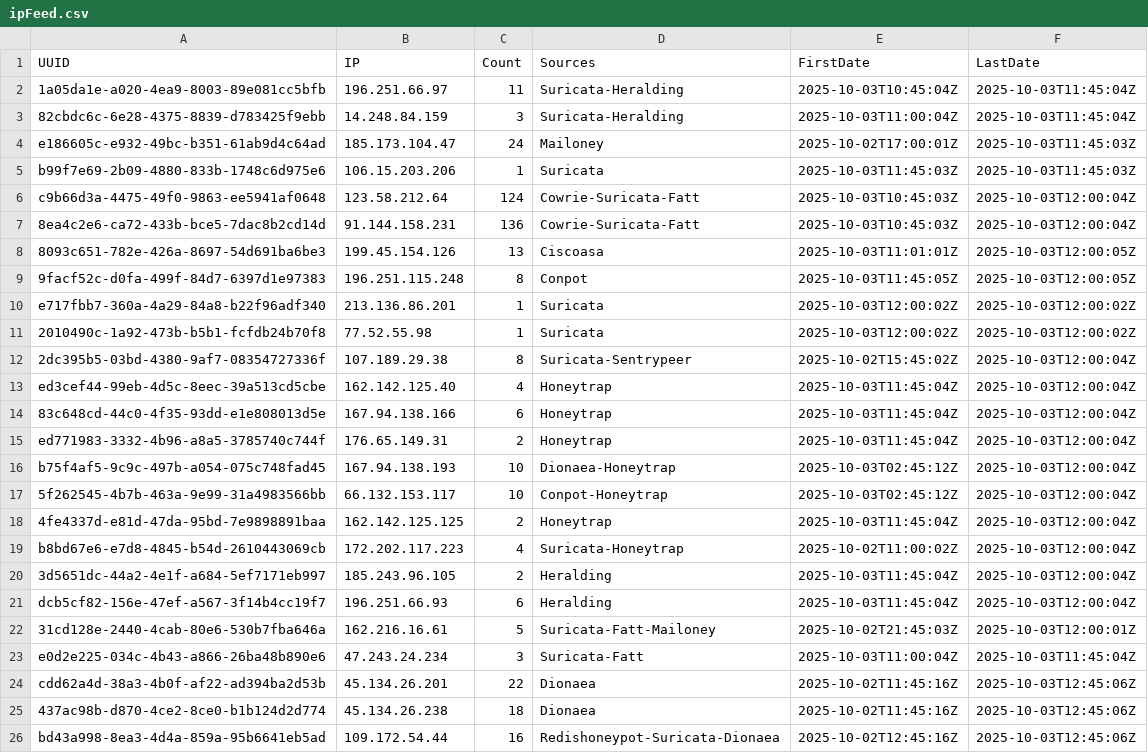
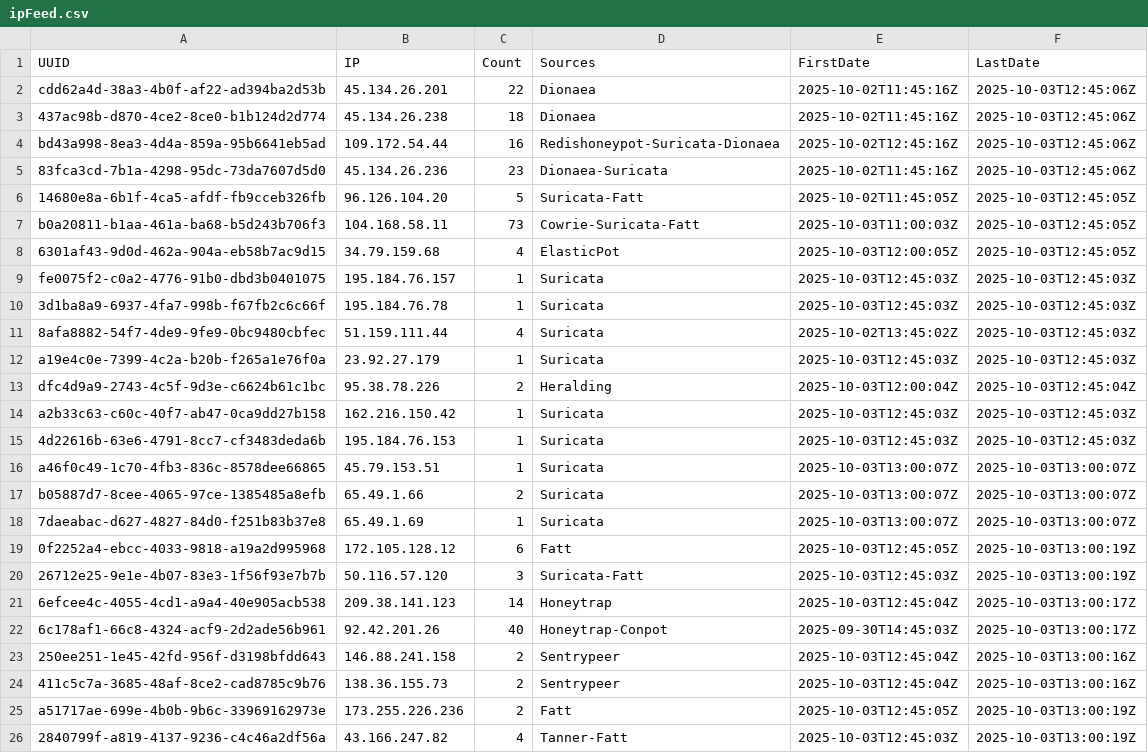
Before and after one commit to mitespsoc/TpotTIFeed, a CSV file: ipFeed.csv, drawn as a sheet; only a part is shown; the shorter side is filled out with more unchanged rows; removed rows and columns are numbered as before the commit, all else as after; the diff covers the shown part only; the diff names each change by its address in the sheet, - before the commit and + after, or states it on an @@ line.

Commit message:
Updated IP Feed - Sat Oct  4 06:00:01 PM +0530 2025

```diff
--- a/ipFeed.csv
+++ b/ipFeed.csv
-row 2: 1a05da1e-a020-4ea9-8003-89e081cc5bfb | 196.251.66.97 | 11 | Suricata-Heralding | 2025-10-03T10:45:04Z | 2025-10-03T11:45:04Z
-row 3: 82cbdc6c-6e28-4375-8839-d783425f9ebb | 14.248.84.159 | 3 | Suricata-Heralding | 2025-10-03T11:00:04Z | 2025-10-03T11:45:04Z
-row 4: e186605c-e932-49bc-b351-61ab9d4c64ad | 185.173.104.47 | 24 | Mailoney | 2025-10-02T17:00:01Z | 2025-10-03T11:45:03Z
-row 5: b99f7e69-2b09-4880-833b-1748c6d975e6 | 106.15.203.206 | 1 | Suricata | 2025-10-03T11:45:03Z | 2025-10-03T11:45:03Z
-row 6: c9b66d3a-4475-49f0-9863-ee5941af0648 | 123.58.212.64 | 124 | Cowrie-Suricata-Fatt | 2025-10-03T10:45:03Z | 2025-10-03T12:00:04Z
-row 7: 8ea4c2e6-ca72-433b-bce5-7dac8b2cd14d | 91.144.158.231 | 136 | Cowrie-Suricata-Fatt | 2025-10-03T10:45:03Z | 2025-10-03T12:00:04Z
-row 8: 8093c651-782e-426a-8697-54d691ba6be3 | 199.45.154.126 | 13 | Ciscoasa | 2025-10-03T11:01:01Z | 2025-10-03T12:00:05Z
-row 9: 9facf52c-d0fa-499f-84d7-6397d1e97383 | 196.251.115.248 | 8 | Conpot | 2025-10-03T11:45:05Z | 2025-10-03T12:00:05Z
-row 10: e717fbb7-360a-4a29-84a8-b22f96adf340 | 213.136.86.201 | 1 | Suricata | 2025-10-03T12:00:02Z | 2025-10-03T12:00:02Z
-row 11: 2010490c-1a92-473b-b5b1-fcfdb24b70f8 | 77.52.55.98 | 1 | Suricata | 2025-10-03T12:00:02Z | 2025-10-03T12:00:02Z
-row 12: 2dc395b5-03bd-4380-9af7-08354727336f | 107.189.29.38 | 8 | Suricata-Sentrypeer | 2025-10-02T15:45:02Z | 2025-10-03T12:00:04Z
-row 13: ed3cef44-99eb-4d5c-8eec-39a513cd5cbe | 162.142.125.40 | 4 | Honeytrap | 2025-10-03T11:45:04Z | 2025-10-03T12:00:04Z
-row 14: 83c648cd-44c0-4f35-93dd-e1e808013d5e | 167.94.138.166 | 6 | Honeytrap | 2025-10-03T11:45:04Z | 2025-10-03T12:00:04Z
-row 15: ed771983-3332-4b96-a8a5-3785740c744f | 176.65.149.31 | 2 | Honeytrap | 2025-10-03T11:45:04Z | 2025-10-03T12:00:04Z
-row 16: b75f4af5-9c9c-497b-a054-075c748fad45 | 167.94.138.193 | 10 | Dionaea-Honeytrap | 2025-10-03T02:45:12Z | 2025-10-03T12:00:04Z
-row 17: 5f262545-4b7b-463a-9e99-31a4983566bb | 66.132.153.117 | 10 | Conpot-Honeytrap | 2025-10-03T02:45:12Z | 2025-10-03T12:00:04Z
-row 18: 4fe4337d-e81d-47da-95bd-7e9898891baa | 162.142.125.125 | 2 | Honeytrap | 2025-10-03T11:45:04Z | 2025-10-03T12:00:04Z
-row 19: b8bd67e6-e7d8-4845-b54d-2610443069cb | 172.202.117.223 | 4 | Suricata-Honeytrap | 2025-10-02T11:00:02Z | 2025-10-03T12:00:04Z
-row 20: 3d5651dc-44a2-4e1f-a684-5ef7171eb997 | 185.243.96.105 | 2 | Heralding | 2025-10-03T11:45:04Z | 2025-10-03T12:00:04Z
-row 21: dcb5cf82-156e-47ef-a567-3f14b4cc19f7 | 196.251.66.93 | 6 | Heralding | 2025-10-03T11:45:04Z | 2025-10-03T12:00:04Z
-row 22: 31cd128e-2440-4cab-80e6-530b7fba646a | 162.216.16.61 | 5 | Suricata-Fatt-Mailoney | 2025-10-02T21:45:03Z | 2025-10-03T12:00:01Z
-row 23: e0d2e225-034c-4b43-a866-26ba48b890e6 | 47.243.24.234 | 3 | Suricata-Fatt | 2025-10-03T11:00:04Z | 2025-10-03T11:45:04Z
```
Also changed, not shown: 2 moved rows elsewhere in this file, 1 other file.
